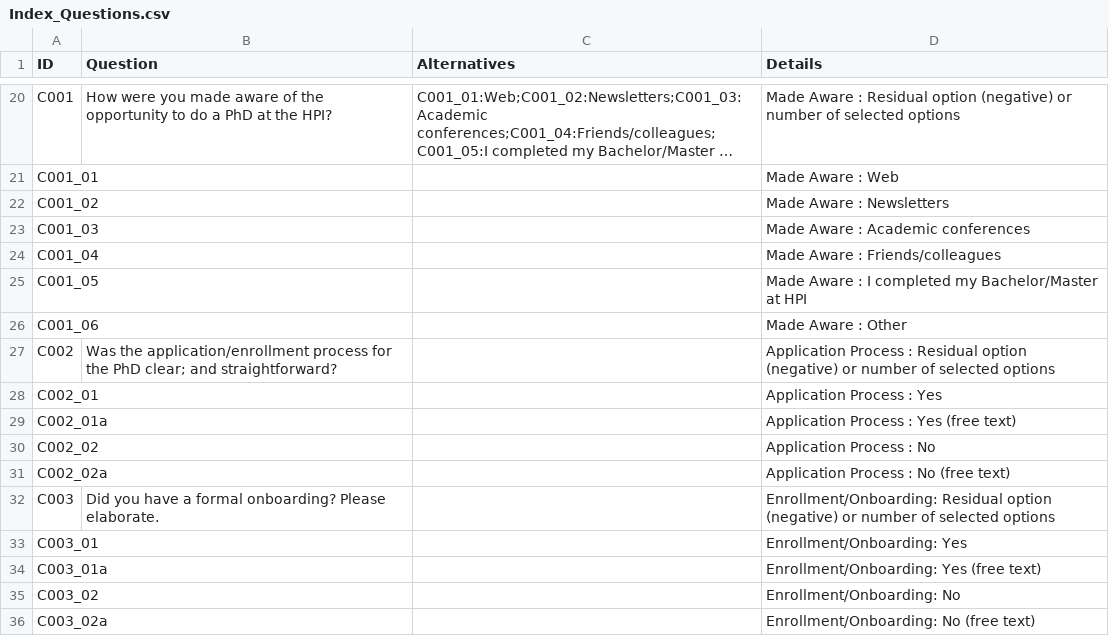
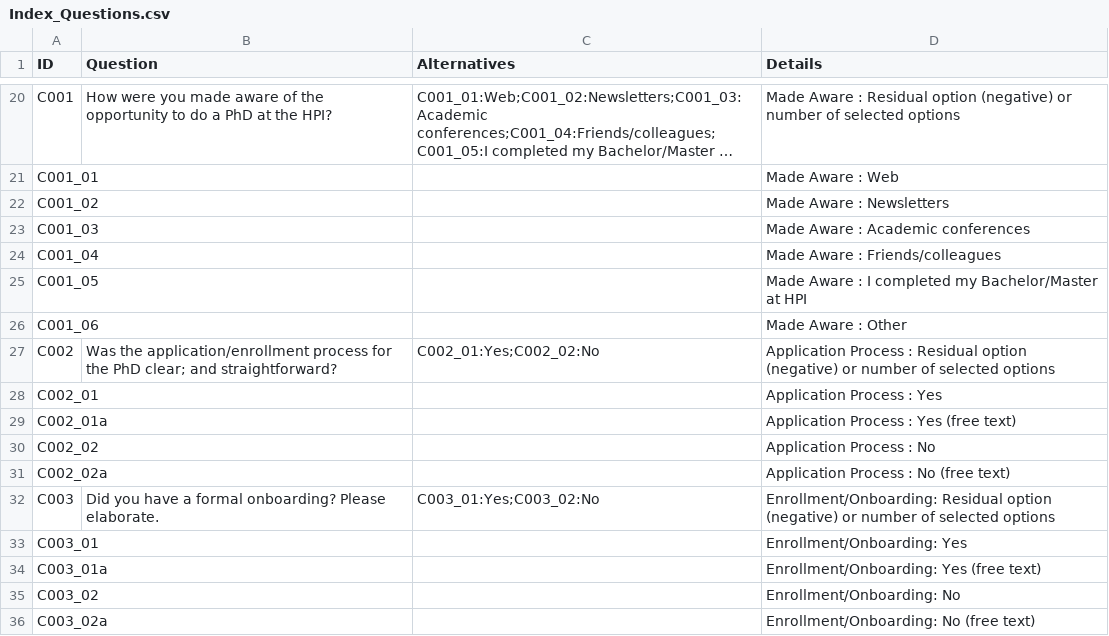
Before and after one commit to christianadriano/survey_analysis, a CSV file: data/Index_Questions.csv, drawn as a sheet; only a part is shown, gaps mark what is left out; long unchanged cells end in …; the diff covers the shown part only.

Commit message:
Update Index_Questions.csv

```diff
--- a/data/Index_Questions.csv
+++ b/data/Index_Questions.csv
@@ -26,3 +26,3 @@ C001_05,,,Made Aware : I completed my Bachelor/Master at HPI
 C001_06,,,Made Aware : Other
-C002,Was the application/enrollment process for the PhD clear; and straightforward? ,,Application Process : Residual option (negative) or number of selected options
+C002,Was the application/enrollment process for the PhD clear; and straightforward? ,C002_01:Yes;C002_02:No,Application Process : Residual option (negative) or number of selected options
 C002_01,,,Application Process : Yes
@@ -31,3 +31,3 @@ C002_02,,,Application Process : No
 C002_02a,,,Application Process : No (free text)
-C003,Did you have a formal onboarding? Please elaborate. ,,Enrollment/Onboarding: Residual option (negative) or number of selected options
+C003,Did you have a formal onboarding? Please elaborate. ,C003_01:Yes;C003_02:No,Enrollment/Onboarding: Residual option (negative) or number of selected options
 C003_01,,,Enrollment/Onboarding: Yes
```
Also changed, not shown: 15 edited cells elsewhere in this file.
